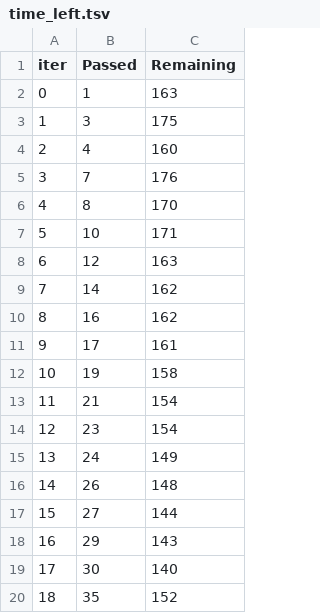
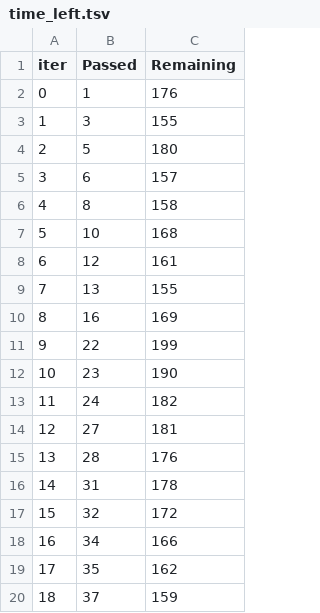
Before and after one commit to DanielJacksonc/1st-mlproject-end-to-end-project-student-score-prediction-, a TSV file: catboost_info/time_left.tsv, drawn as a sheet; only a part is shown; the diff covers the shown part only.

```diff
--- a/catboost_info/time_left.tsv
+++ b/catboost_info/time_left.tsv
@@ -1,20 +1,20 @@
 iter	Passed	Remaining
-0	1	163
-1	3	175
-2	4	160
-3	7	176
-4	8	170
-5	10	171
-6	12	163
-7	14	162
-8	16	162
-9	17	161
-10	19	158
-11	21	154
-12	23	154
-13	24	149
-14	26	148
-15	27	144
-16	29	143
-17	30	140
-18	35	152
+0	1	176
+1	3	155
+2	5	180
+3	6	157
+4	8	158
+5	10	168
+6	12	161
+7	13	155
+8	16	169
+9	22	199
+10	23	190
+11	24	182
+12	27	181
+13	28	176
+14	31	178
+15	32	172
+16	34	166
+17	35	162
+18	37	159
```
Also changed, not shown: 136 edited cells elsewhere in this file, 2 other files.
